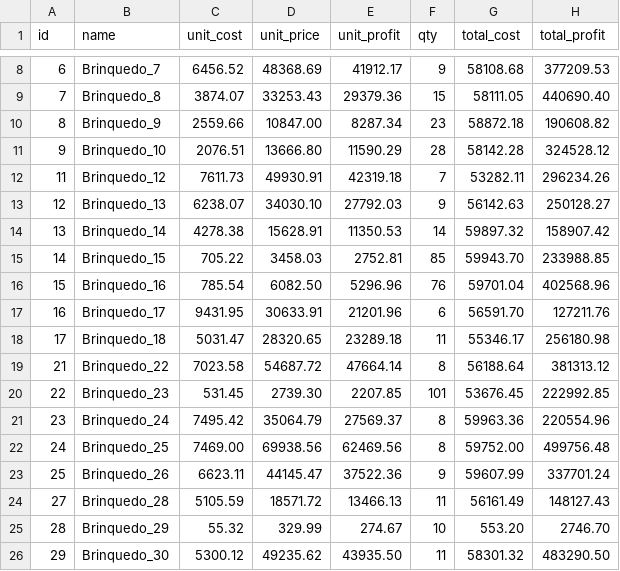
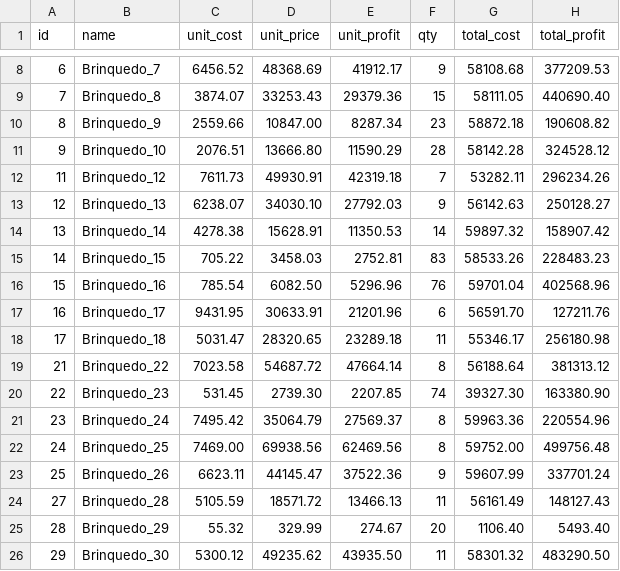
Before and after one commit to Y4ngfr/ukp-genetic-algorithm, a CSV file: data/solutions/instance_yang_1.csv, drawn as a sheet; only a part is shown, gaps mark what is left out.

```diff
--- a/data/solutions/instance_yang_1.csv
+++ b/data/solutions/instance_yang_1.csv
@@ -14,3 +14,3 @@ id,name,unit_cost,unit_price,unit_profit,qty,total_cost,total_profit
 13,Brinquedo_14,4278.38,15628.91,11350.53,14,59897.32,158907.42
-14,Brinquedo_15,705.22,3458.03,2752.81,85,59943.70,233988.85
+14,Brinquedo_15,705.22,3458.03,2752.81,83,58533.26,228483.23
 15,Brinquedo_16,785.54,6082.50,5296.96,76,59701.04,402568.96
@@ -19,3 +19,3 @@ id,name,unit_cost,unit_price,unit_profit,qty,total_cost,total_profit
 21,Brinquedo_22,7023.58,54687.72,47664.14,8,56188.64,381313.12
-22,Brinquedo_23,531.45,2739.30,2207.85,101,53676.45,222992.85
+22,Brinquedo_23,531.45,2739.30,2207.85,74,39327.30,163380.90
 23,Brinquedo_24,7495.42,35064.79,27569.37,8,59963.36,220554.96
@@ -24,3 +24,3 @@ id,name,unit_cost,unit_price,unit_profit,qty,total_cost,total_profit
 27,Brinquedo_28,5105.59,18571.72,13466.13,11,56161.49,148127.43
-28,Brinquedo_29,55.32,329.99,274.67,10,553.20,2746.70
+28,Brinquedo_29,55.32,329.99,274.67,20,1106.40,5493.40
 29,Brinquedo_30,5300.12,49235.62,43935.50,11,58301.32,483290.50
```
Also changed, not shown: 4 other files.
